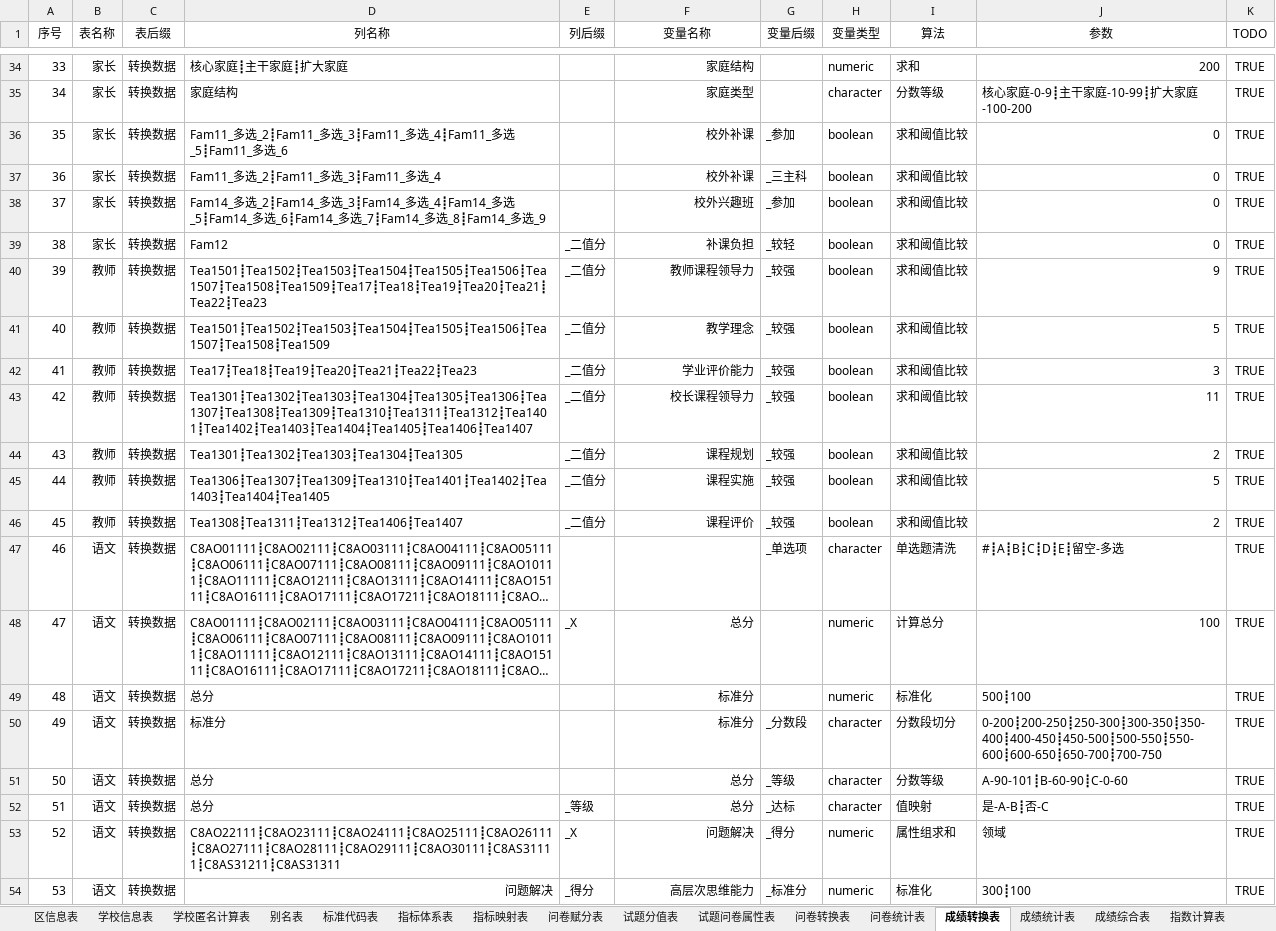
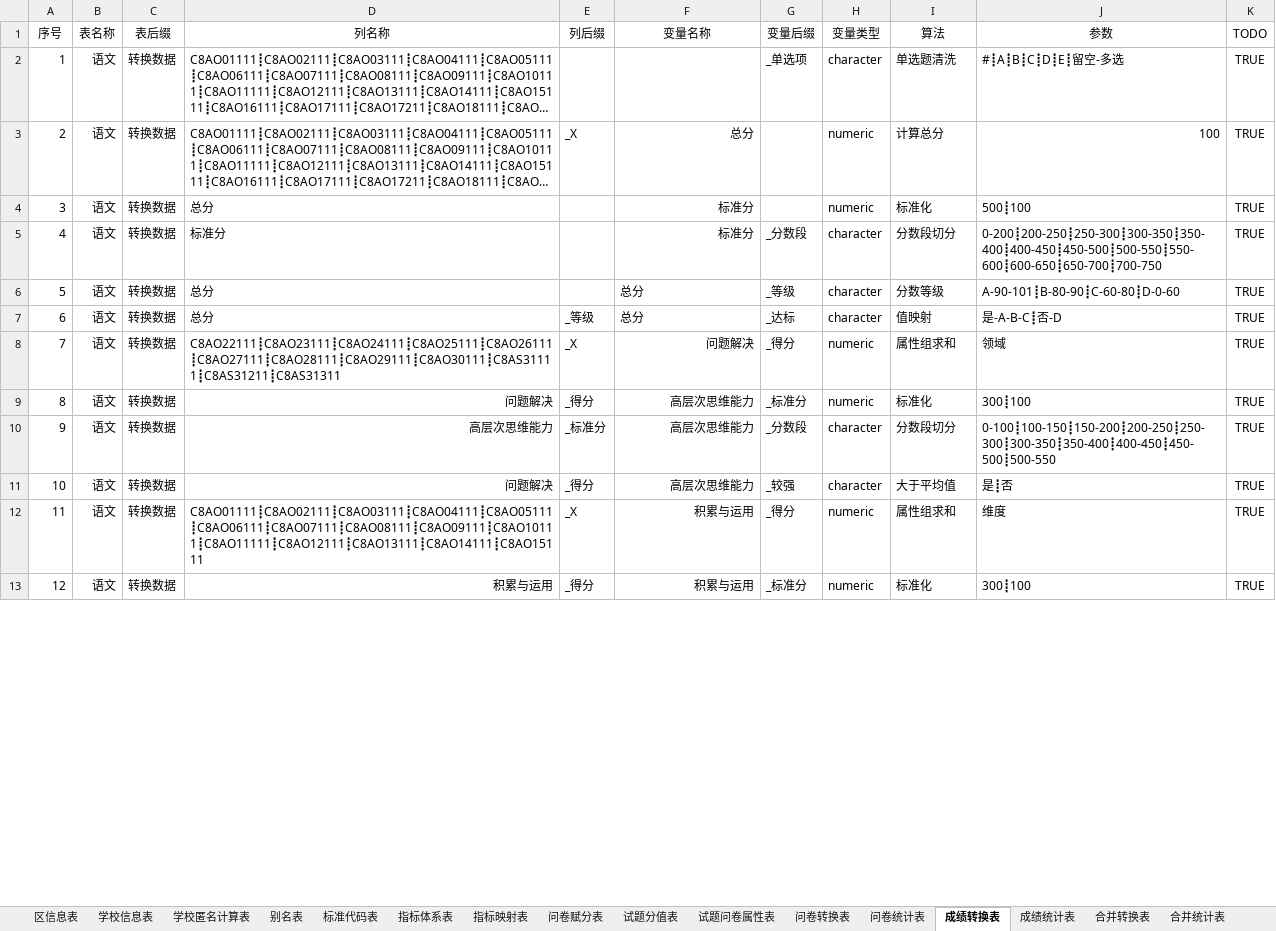
Before and after one commit to pku9104038/green-index, an Excel workbook: data.in/2018sh/绿色指标属性表.xlsx, sheet 成绩转换表, drawn as a sheet; only a part is shown, gaps mark what is left out; the shorter side is filled out with more unchanged rows; long unchanged cells end in …; values as stored, in another font and other column widths than the file's, no borders; conditional formats not drawn; removed rows and columns are numbered as before the commit, all else as after; the diff covers the shown part only; the diff names each change by its address in the sheet, - before the commit and + after, or states it on an @@ line.

```diff
--- a/data.in/2018sh/绿色指标属性表.xlsx (sheet 成绩转换表)
+++ b/data.in/2018sh/绿色指标属性表.xlsx (sheet 成绩转换表)
+sheet tab: 合并转换表
+sheet tab: 合并统计表
-row 34: 33 | 家长 | 转换数据 | 核心家庭┋主干家庭┋扩大家庭 |  | 家庭结构 |  | numeric | 求和 | 200 | TRUE
-row 35: 34 | 家长 | 转换数据 | 家庭结构 |  | 家庭类型 |  | character | 分数等级 | 核心家庭-0-9┋主干家庭-10-99┋扩大家庭-100-200 | TRUE
-row 36: 35 | 家长 | 转换数据 | Fam11_多选_2┋Fam11_多选_3┋Fam11_多选_4┋Fam11_多选_5┋Fam11_多选_6 |  | 校外补课 | _参加 | boolean | 求和阈值比较 | 0 | TRUE
-row 37: 36 | 家长 | 转换数据 | Fam11_多选_2┋Fam11_多选_3┋Fam11_多选_4 |  | 校外补课 | _三主科 | boolean | 求和阈值比较 | 0 | TRUE
-row 38: 37 | 家长 | 转换数据 | Fam14_多选_2┋Fam14_多选_3┋Fam14_多选_4┋Fam14_多选_5┋Fam14_多选_6┋Fam14_多选_7┋Fam14_多选_8┋Fam14_多选_9 |  | 校外兴趣班 | _参加 | boolean | 求和阈值比较 | 0 | TRUE
-row 39: 38 | 家长 | 转换数据 | Fam12 | _二值分 | 补课负担 | _较轻 | boolean | 求和阈值比较 | 0 | TRUE
-row 40: 39 | 教师 | 转换数据 | Tea1501┋Tea1502┋Tea1503┋Tea1504┋Tea1505┋Tea1506┋Tea1507┋Tea1508┋Tea1509┋Tea17┋Tea18┋Tea19┋Tea20┋Tea21┋Tea22┋Tea23 | _二值分 | 教师课程领导力 | _较强 | boolean | 求和阈值比较 | 9 | TRUE
-row 41: 40 | 教师 | 转换数据 | Tea1501┋Tea1502┋Tea1503┋Tea1504┋Tea1505┋Tea1506┋Tea1507┋Tea1508┋Tea1509 | _二值分 | 教学理念 | _较强 | boolean | 求和阈值比较 | 5 | TRUE
-row 42: 41 | 教师 | 转换数据 | Tea17┋Tea18┋Tea19┋Tea20┋Tea21┋Tea22┋Tea23 | _二值分 | 学业评价能力 | _较强 | boolean | 求和阈值比较 | 3 | TRUE
-row 43: 42 | 教师 | 转换数据 | Tea1301┋Tea1302┋Tea1303┋Tea1304┋Tea1305┋Tea1306┋Tea1307┋Tea1308┋Tea1309┋Tea1310┋Tea1311┋Tea1312┋Tea1401┋Tea1402┋Tea1403┋Tea1404┋Tea1405┋Tea1406┋Tea1407 | _二值分 | 校长课程领导力 | _较强 | boolean | 求和阈值比较 | 11 | TRUE
-row 44: 43 | 教师 | 转换数据 | Tea1301┋Tea1302┋Tea1303┋Tea1304┋Tea1305 | _二值分 | 课程规划 | _较强 | boolean | 求和阈值比较 | 2 | TRUE
-row 45: 44 | 教师 | 转换数据 | Tea1306┋Tea1307┋Tea1309┋Tea1310┋Tea1401┋Tea1402┋Tea1403┋Tea1404┋Tea1405 | _二值分 | 课程实施 | _较强 | boolean | 求和阈值比较 | 5 | TRUE
-row 46: 45 | 教师 | 转换数据 | Tea1308┋Tea1311┋Tea1312┋Tea1406┋Tea1407 | _二值分 | 课程评价 | _较强 | boolean | 求和阈值比较 | 2 | TRUE
@@ column A (序号) renumbered from row 2 down @@
-F6:F7 alignment: right
+F6:F7 alignment: left
-J6 (参数): A-90-101┋B-60-90┋C-0-60
+J6 (参数): A-90-101┋B-80-90┋C-60-80┋D-0-60
-J7 (参数): 是-A-B┋否-C
+J7 (参数): 是-A-B-C┋否-D
```
Also changed, not shown: 32 removed rows and 39 edited cells elsewhere in this sheet, sheet 成绩统计表, sheet 问卷转换表, sheet 问卷统计表, sheet 问卷赋分表, sheet 数据查询表, sheet 绘图参数表, 53 other files.
